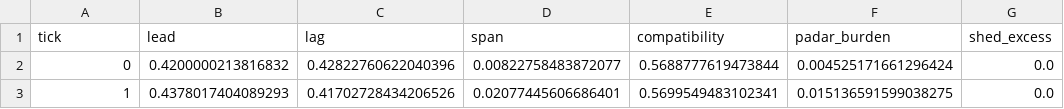
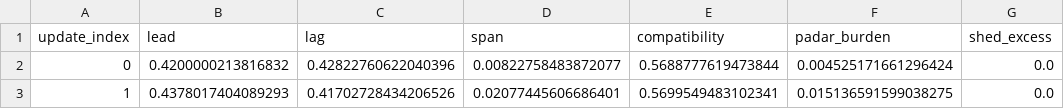
Before and after one commit to rpoyau/aod, a CSV file: wavelet_shedding_simulation.csv, drawn as a sheet; only a part is shown; the diff names each change by its address in the sheet, - before the commit and + after, or states it on an @@ line.

```diff
--- a/wavelet_shedding_simulation.csv
+++ b/wavelet_shedding_simulation.csv
-A1: tick
+A1: update_index
```
Also changed, not shown: manual/data/brownian/integer_motion_ratios.csv, 46 other files.
